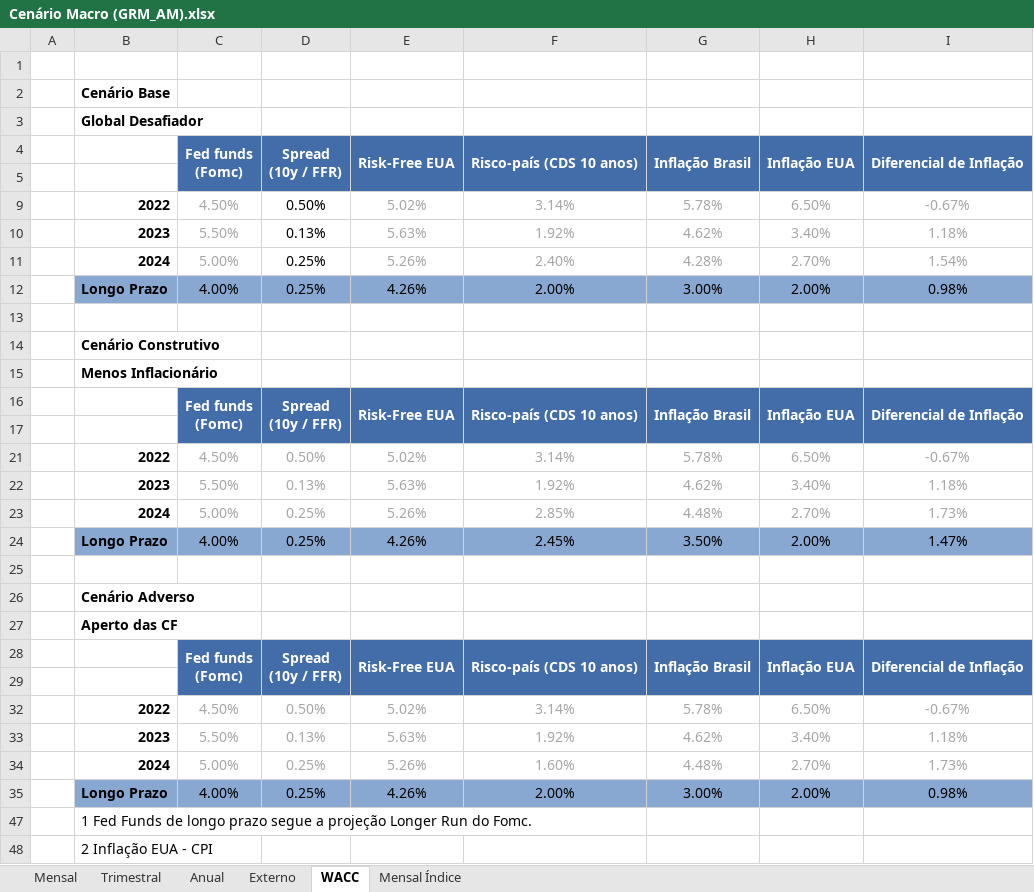
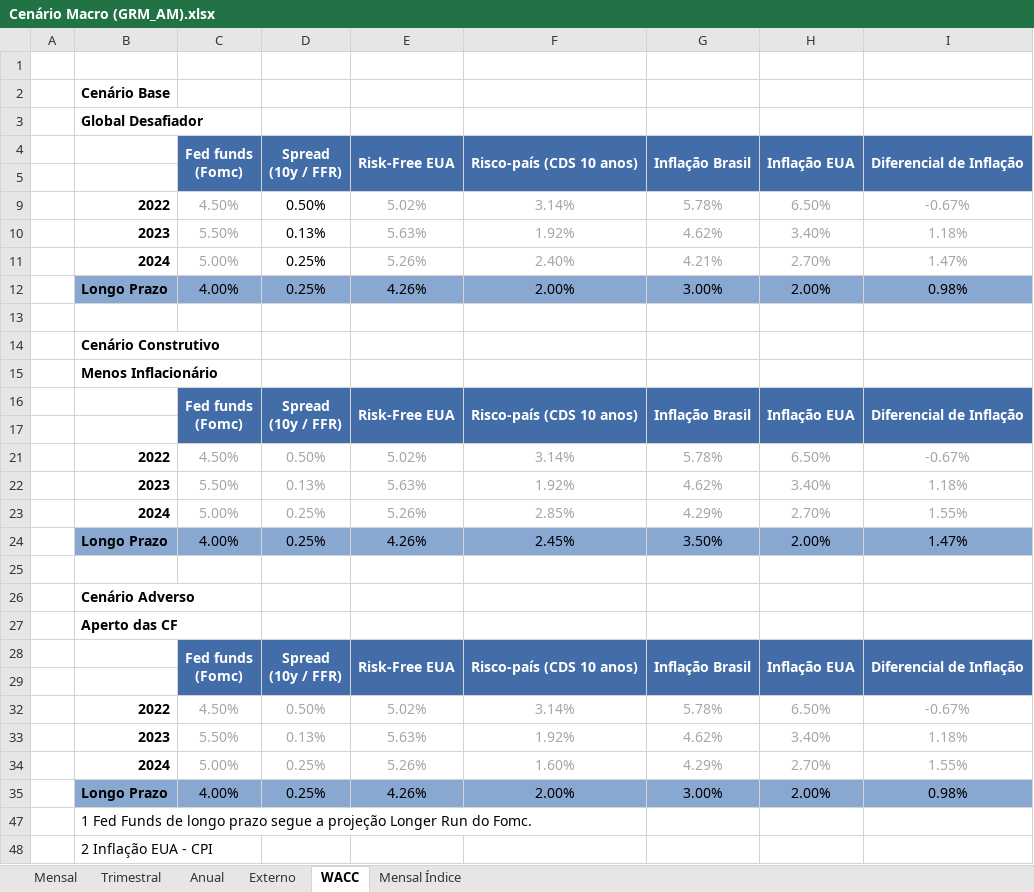
Before and after one commit to mateusouto/grmam_st_cenario, an Excel workbook: Cenário Macro (GRM_AM).xlsx, sheet WACC, drawn as a sheet; values as stored, in another font and other column widths than the file's, no borders; the diff names each change by its address in the sheet, - before the commit and + after, or states it on an @@ line.

```diff
--- a/Cenário Macro (GRM_AM).xlsx (sheet WACC)
+++ b/Cenário Macro (GRM_AM).xlsx (sheet WACC)
-G11 (Inflação Brasil): 4.28%
+G11 (Inflação Brasil): 4.21%
-I11 (Diferencial de Inflação): 1.54%
+I11 (Diferencial de Inflação): 1.47%
-G23 (Inflação Brasil): 4.48%
+G23 (Inflação Brasil): 4.29%
-I23 (Diferencial de Inflação): 1.73%
+I23 (Diferencial de Inflação): 1.55%
-G34 (Inflação Brasil): 4.48%
+G34 (Inflação Brasil): 4.29%
-I34 (Diferencial de Inflação): 1.73%
+I34 (Diferencial de Inflação): 1.55%
```
Also changed, not shown: sheet Mensal Índice, sheet Mensal, sheet Trimestral, sheet Anual.
